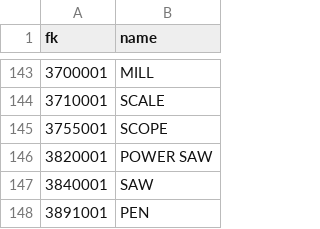
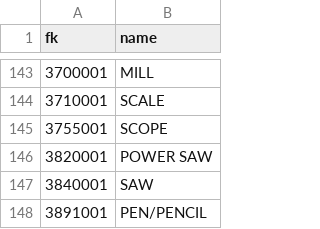
Before and after one commit to learnsometing/veropawn.com, a TSV file: raw/fk_tables/subcategory.tsv, drawn as a sheet; only a part is shown, gaps mark what is left out.

Commit message:
Refactors extract-details.js, makes one change to an existing subcategory, and generates new data

```diff
--- a/raw/fk_tables/subcategory.tsv
+++ b/raw/fk_tables/subcategory.tsv
@@ -147,2 +147,2 @@ fk	name
 3840001	SAW
-3891001	PEN
+3891001	PEN/PENCIL
```
Also changed, not shown: 5 other files.
